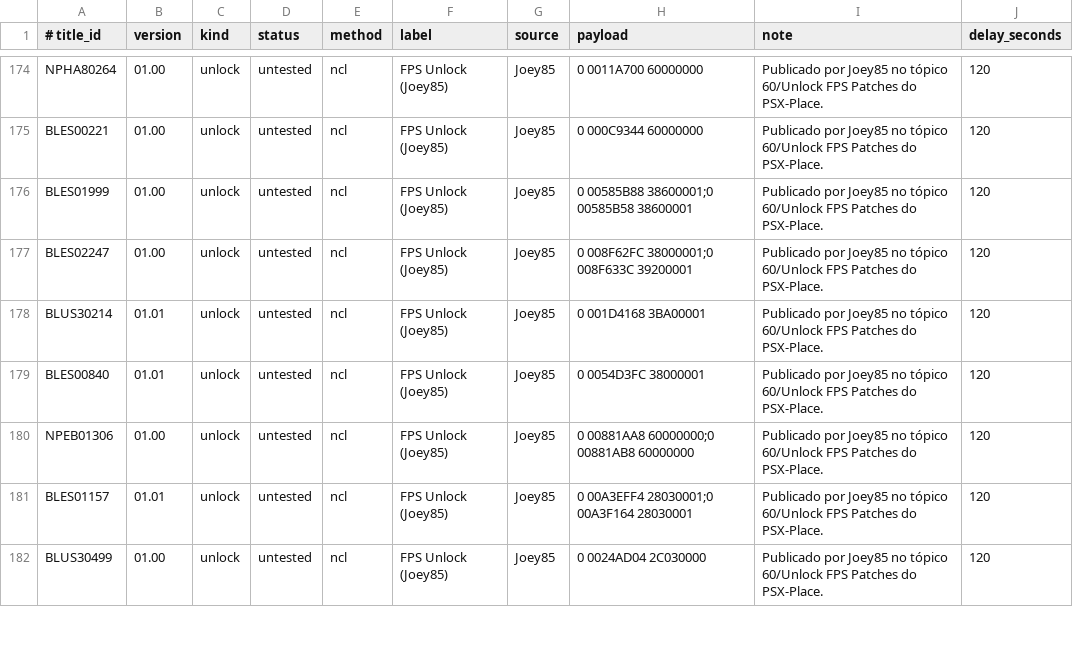
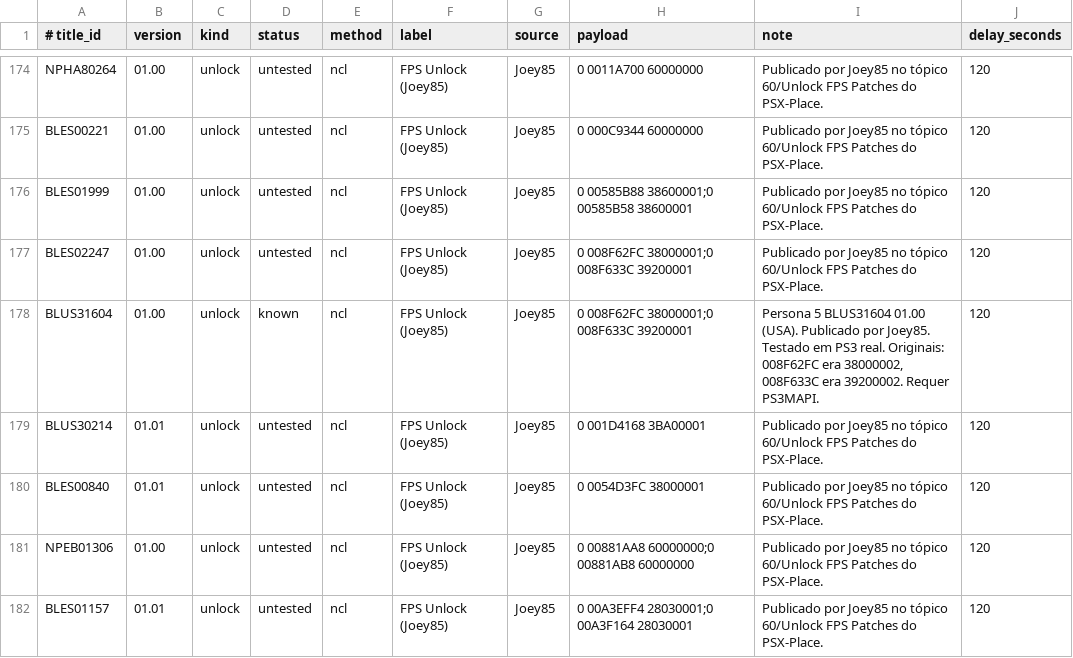
Before and after one commit to RafJaeger/psuf-ps3, a CSV file: tools/manual_patch_overrides.csv, drawn as a sheet; only a part is shown, gaps mark what is left out; the shorter side is filled out with more unchanged rows; the diff names each change by its address in the sheet, - before the commit and + after, or states it on an @@ line.

```diff
--- a/tools/manual_patch_overrides.csv
+++ b/tools/manual_patch_overrides.csv
+row 178: BLUS31604 | 01.00 | unlock | known | ncl | FPS Unlock (Joey85) | Joey85 | 0 008F62FC 38000001;0 008F633C 39200001 | Persona 5 BLUS31604 01.00 (USA). Publicado por Joey85. Testado em PS3 real. Originais: 008F62FC era 38000002, 008F633C era 39200002. Requer PS3MAPI. | 120
```
Also changed, not shown: release/USRDIR/graphics_patches.csv, 1 other file.
